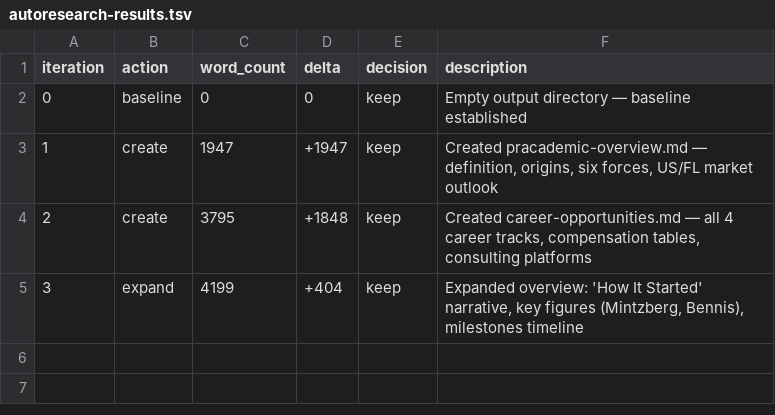
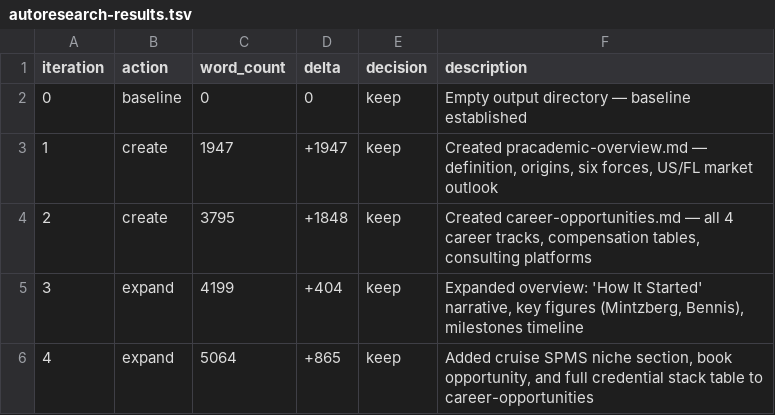
Before and after one commit to rbordas/autoresearch, a TSV file: _pracdemic/autoresearch-results.tsv, drawn as a sheet.

```diff
--- a/_pracdemic/autoresearch-results.tsv
+++ b/_pracdemic/autoresearch-results.tsv
@@ -5 +5,2 @@ iteration	action	word_count	delta	decision	description
 3	expand	4199	+404	keep	Expanded overview: 'How It Started' narrative, key figures (Mintzberg, Bennis), milestones timeline
+4	expand	5064	+865	keep	Added cruise SPMS niche section, book opportunity, and full credential stack table to career-opportunities
```
Also changed, not shown: 1 other file.
